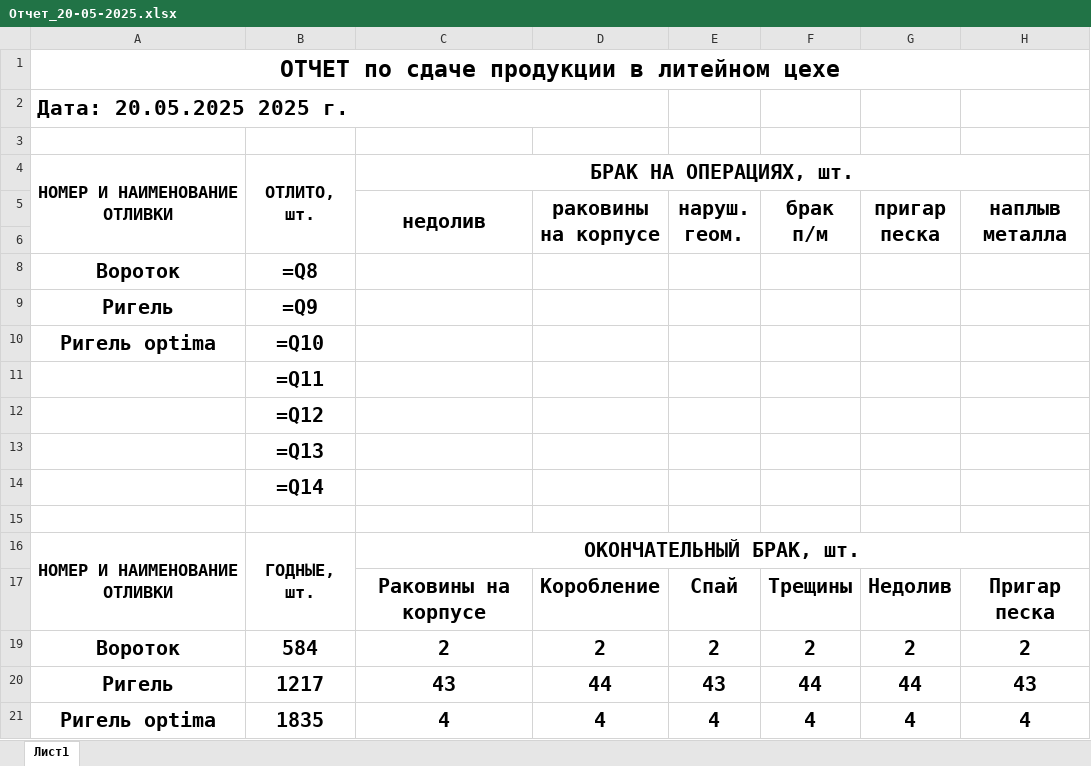
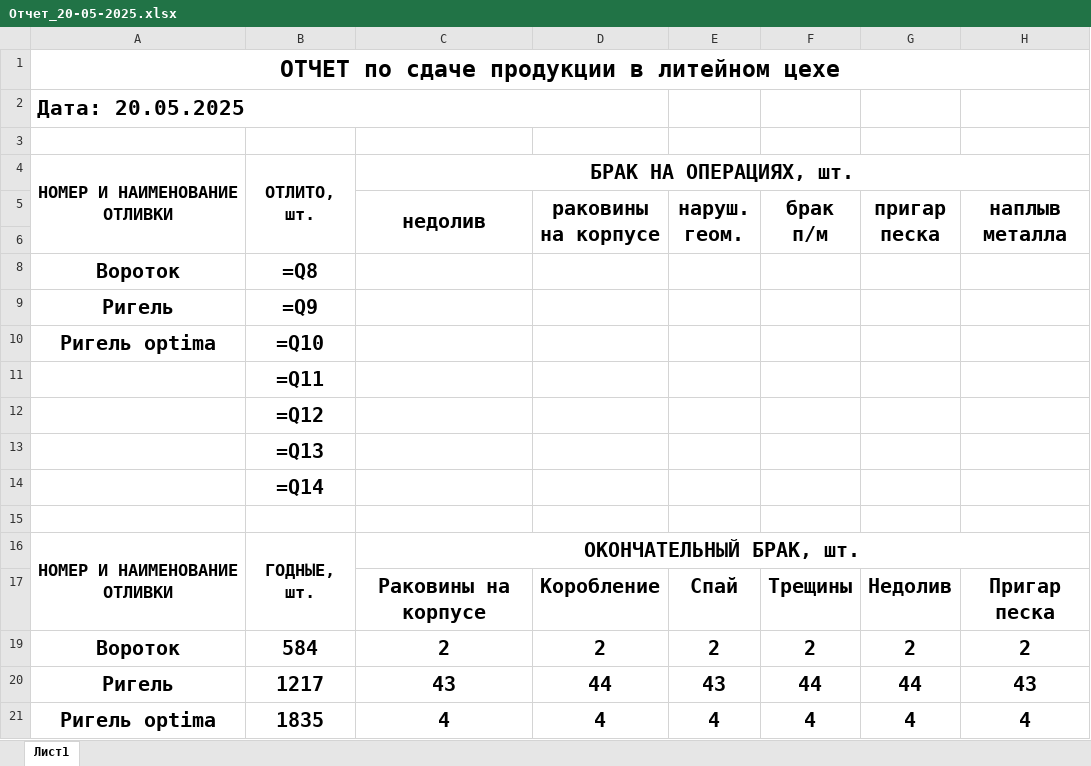
Before and after one commit to fedotrick/form_kontrol, an Excel workbook: Отчет_20-05-2025.xlsx, sheet Лист1, drawn as a sheet; only a part is shown; values as stored, in another font and other column widths than the file's, no borders; formulas without a stored value are shown as written; the diff names each change by its address in the sheet, - before the commit and + after, or states it on an @@ line.

Commit message:
Приложение успешно запустилось и создало отчет с новым форматированием даты. Давайте также проверим, что в других местах кода, где используется дата, нет дублирования года: Отлично! Больше нет жестко закодированного '2025 г.' в проекте. Теперь в ежедневном отчете дата будет отображаться корректно в формате 'Дата: ДД.ММ.ГГГГ' без дублирования года.

```diff
--- a/Отчет_20-05-2025.xlsx (sheet Лист1)
+++ b/Отчет_20-05-2025.xlsx (sheet Лист1)
-A2: Дата: 20.05.2025 2025 г.
+A2: Дата: 20.05.2025
```
Also changed, not shown: 5 other files.
